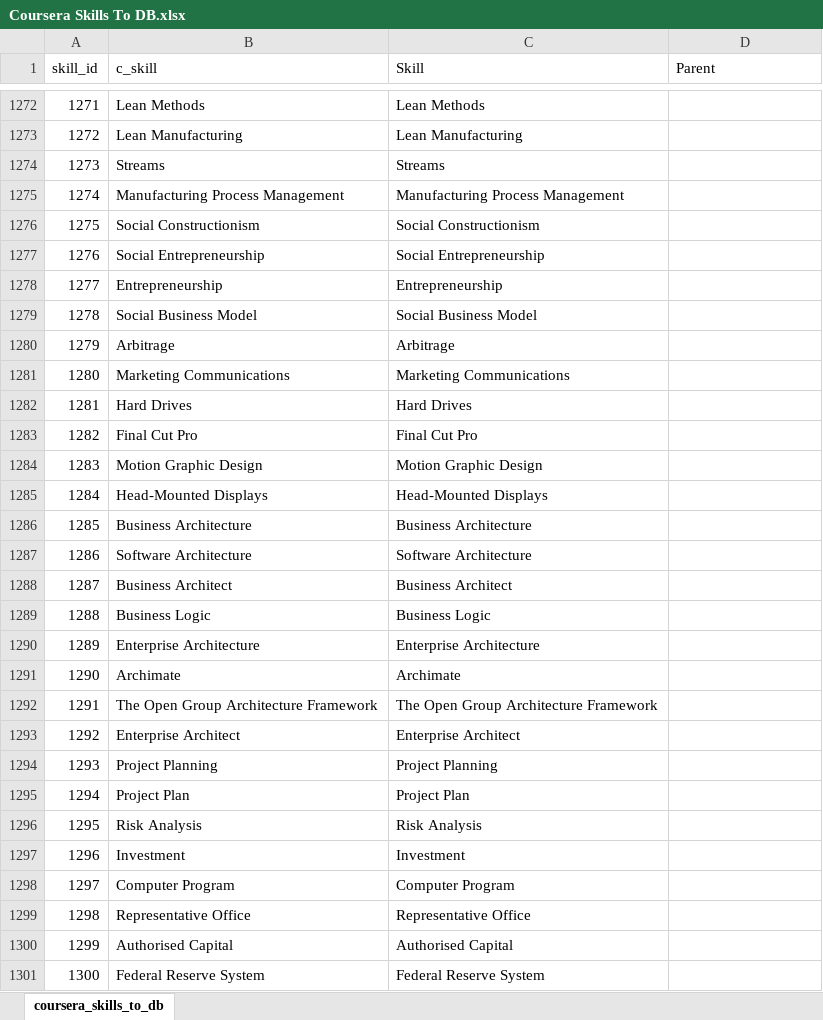
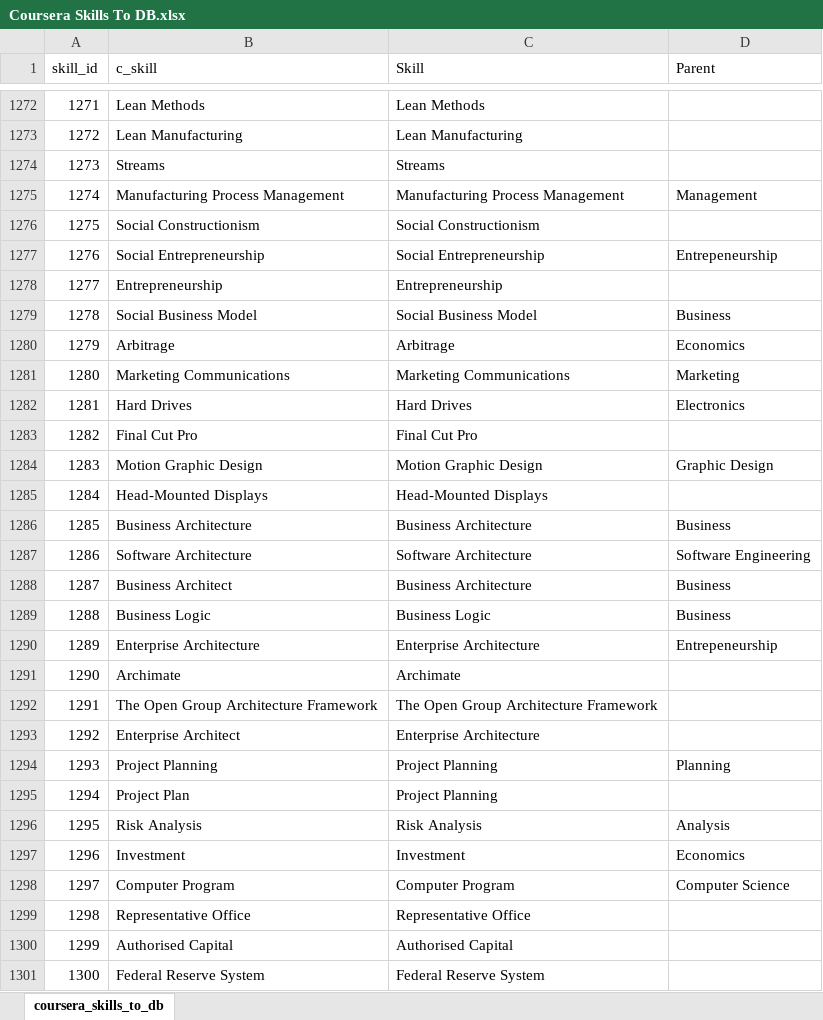
Before and after one commit to binxuankong/skills-ontology-project, an Excel workbook: coursera_skills/Coursera Skills To DB.xlsx, sheet coursera_skills_to_db, drawn as a sheet; only a part is shown, gaps mark what is left out; values as stored, in another font and other column widths than the file's, no borders; table styles not drawn; the diff covers the shown part only; the diff names each change by its address in the sheet, - before the commit and + after, or states it on an @@ line.

Commit message:
Review more Coursera skills

```diff
--- a/coursera_skills/Coursera Skills To DB.xlsx (sheet coursera_skills_to_db)
+++ b/coursera_skills/Coursera Skills To DB.xlsx (sheet coursera_skills_to_db)
-D1275 (Parent): (empty)
+D1275 (Parent): Management
-D1277 (Parent): (empty)
+D1277 (Parent): Entrepeneurship
-D1279 (Parent): (empty)
+D1279 (Parent): Business
-D1280 (Parent): (empty)
+D1280 (Parent): Economics
-D1281 (Parent): (empty)
+D1281 (Parent): Marketing
-D1282 (Parent): (empty)
+D1282 (Parent): Electronics
-D1284 (Parent): (empty)
+D1284 (Parent): Graphic Design
-D1286 (Parent): (empty)
+D1286 (Parent): Business
-D1287 (Parent): (empty)
+D1287 (Parent): Software Engineering
-C1288 (Skill): Business Architect
+C1288 (Skill): Business Architecture
-D1288:D1289 (Parent): (empty)
+D1288:D1289 (Parent): Business
-D1290 (Parent): (empty)
+D1290 (Parent): Entrepeneurship
-C1293 (Skill): Enterprise Architect
+C1293 (Skill): Enterprise Architecture
-D1294 (Parent): (empty)
+D1294 (Parent): Planning
-C1295 (Skill): Project Plan
+C1295 (Skill): Project Planning
-D1296 (Parent): (empty)
+D1296 (Parent): Analysis
-D1297 (Parent): (empty)
+D1297 (Parent): Economics
-D1298 (Parent): (empty)
+D1298 (Parent): Computer Science
```
Also changed, not shown: 465 edited cells elsewhere in this sheet, skills/Digital Skills.xlsx, skills/Skills.xlsx.
